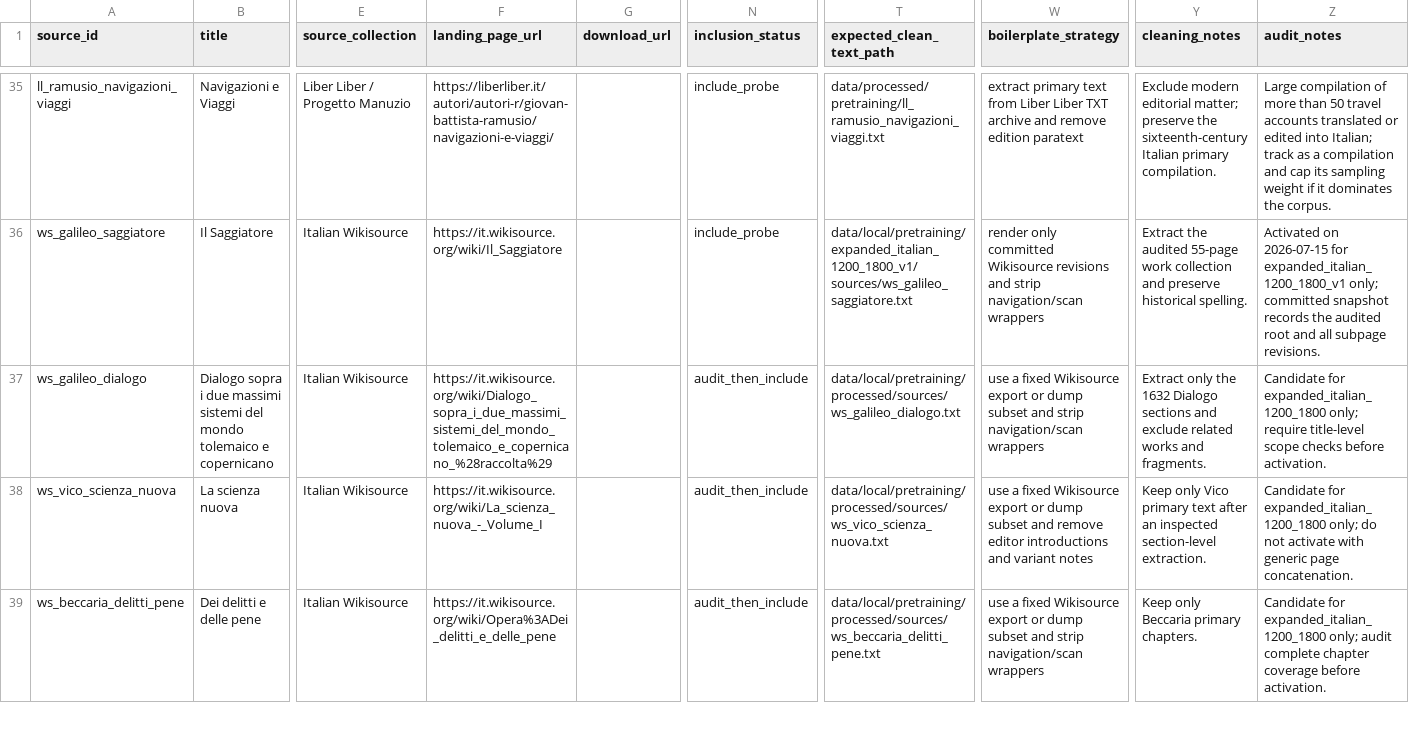
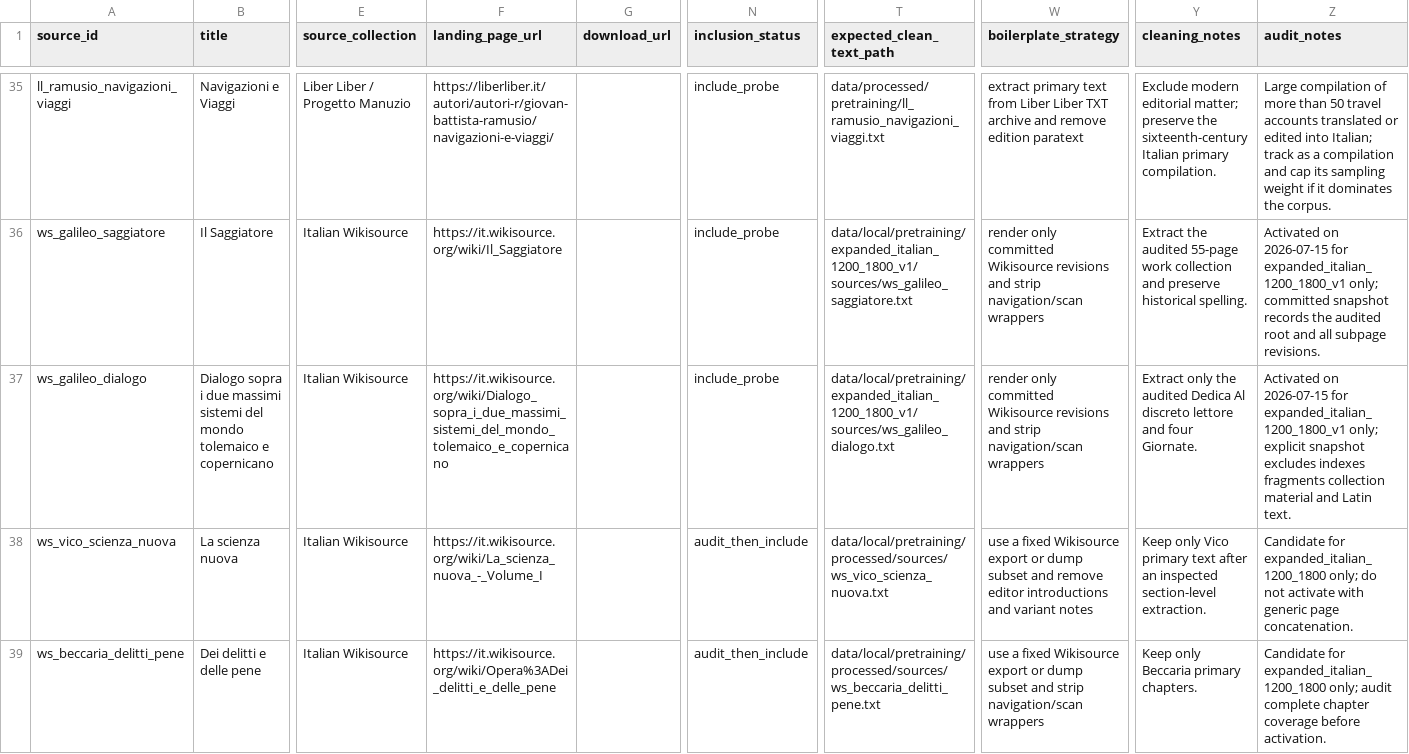
Before and after one commit to LeonardoPaccianiMori/portfolio-transformer-poetry, a CSV file: data/metadata/broader_prose_sources_manifest.csv, drawn as a sheet; only a part is shown, gaps mark what is left out; the diff names each change by its address in the sheet, - before the commit and + after, or states it on an @@ line.

Commit message:
Activate pinned Dialogo corpus source

```diff
--- a/data/metadata/broader_prose_sources_manifest.csv
+++ b/data/metadata/broader_prose_sources_manifest.csv
-F37 (landing_page_url): https://it.wikisource.org/wiki/Dialogo_sopra_i_due_massimi_sistemi_del_mondo_tolemaico_e_copernicano_%28raccolta%29
+F37 (landing_page_url): https://it.wikisource.org/wiki/Dialogo_sopra_i_due_massimi_sistemi_del_mondo_tolemaico_e_copernicano
-N37 (inclusion_status): audit_then_include
+N37 (inclusion_status): include_probe
-T37 (expected_clean_text_path): data/local/pretraining/processed/sources/ws_galileo_dialogo.txt
+T37 (expected_clean_text_path): data/local/pretraining/expanded_italian_1200_1800_v1/sources/ws_galileo_dialogo.txt
-W37 (boilerplate_strategy): use a fixed Wikisource export or dump subset and strip…
+W37 (boilerplate_strategy): render only committed Wikisource revisions and strip…
-Y37 (cleaning_notes): …only the 1632 Dialogo sections and exclude related works and fragments.
+Y37 (cleaning_notes): …only the audited Dedica Al discreto lettore and four Giornate.
-Z37 (audit_notes): Candidate for expanded_italian_1200_1800 only; require title-level scope checks before activation.
+Z37 (audit_notes): Activated on 2026-07-15 for expanded_italian_1200_1800_v1 only; explicit snapshot excludes indexes fragments collection material and Latin text.
```
Also changed, not shown: 5 other files.
